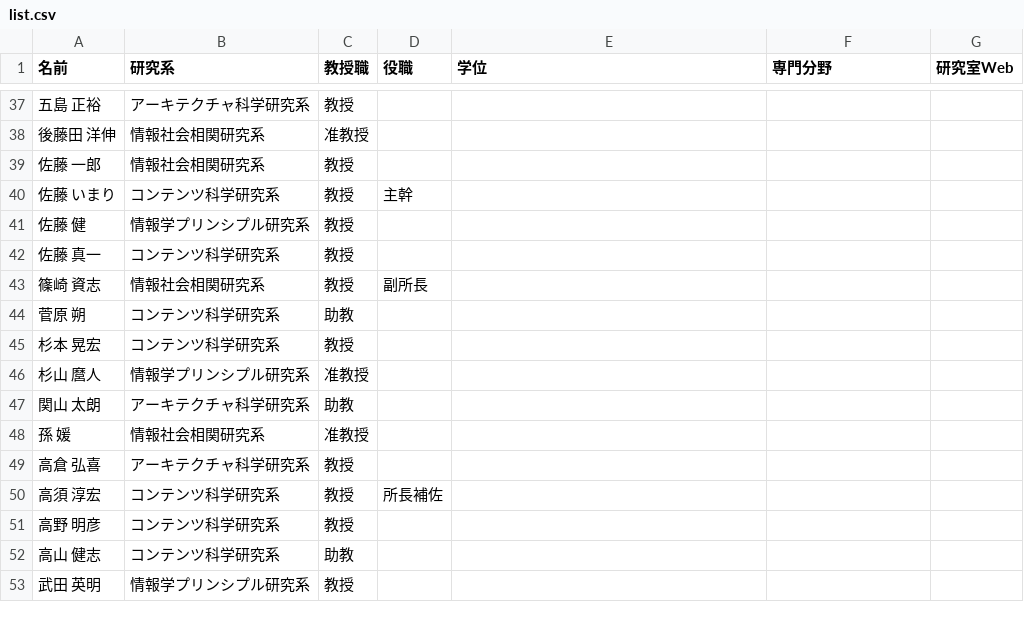
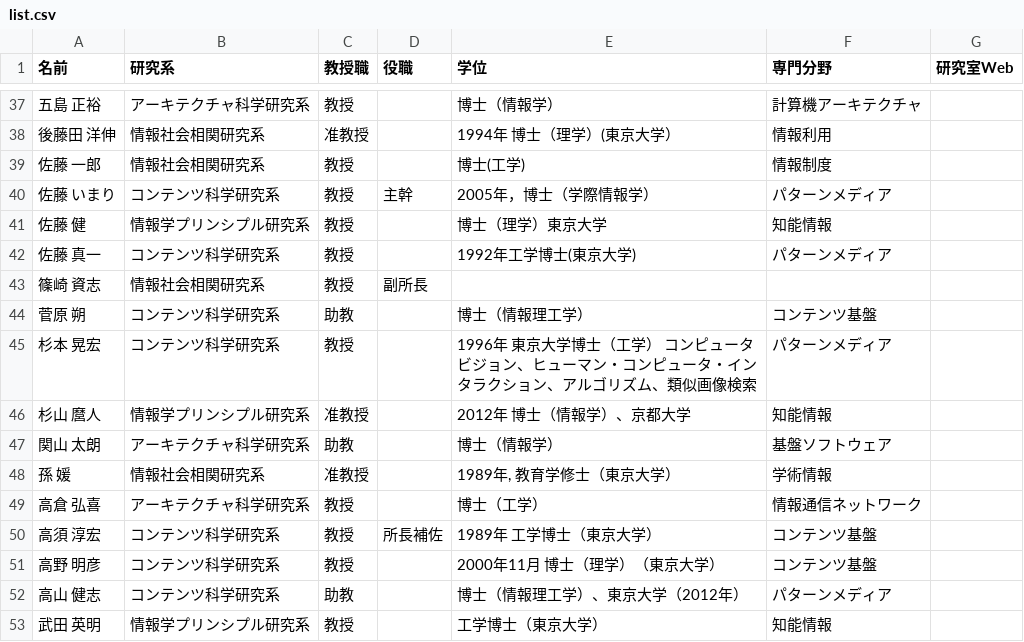
Before and after one commit to TaiseiYamana/PHP_Scraping, a CSV file: csv/list.csv, drawn as a sheet; only a part is shown, gaps mark what is left out; the diff covers the shown part only.

```diff
--- a/csv/list.csv
+++ b/csv/list.csv
@@ -37,17 +37,17 @@
-"五島 正裕",アーキテクチャ科学研究系,教授,,,,
-"後藤田 洋伸",情報社会相関研究系,准教授,,,,
-"佐藤 一郎",情報社会相関研究系,教授,,,,
-"佐藤 いまり",コンテンツ科学研究系,教授,主幹,,,
-"佐藤 健",情報学プリンシプル研究系,教授,,,,
-"佐藤 真一",コンテンツ科学研究系,教授,,,,
+"五島 正裕",アーキテクチャ科学研究系,教授,,博士（情報学）,計算機アーキテクチャ,
+"後藤田 洋伸",情報社会相関研究系,准教授,,"1994年 博士（理学）(東京大学）",情報利用,
+"佐藤 一郎",情報社会相関研究系,教授,,博士(工学),情報制度,
+"佐藤 いまり",コンテンツ科学研究系,教授,主幹,2005年，博士（学際情報学）,パターンメディア,
+"佐藤 健",情報学プリンシプル研究系,教授,,博士（理学）東京大学,知能情報,
+"佐藤 真一",コンテンツ科学研究系,教授,,1992年工学博士(東京大学),パターンメディア,
 "篠崎 資志",情報社会相関研究系,教授,副所長,,,
-"菅原 朔",コンテンツ科学研究系,助教,,,,
-"杉本 晃宏",コンテンツ科学研究系,教授,,,,
-"杉山 麿人",情報学プリンシプル研究系,准教授,,,,
-"関山 太朗",アーキテクチャ科学研究系,助教,,,,
-"孫 媛",情報社会相関研究系,准教授,,,,
-"高倉 弘喜",アーキテクチャ科学研究系,教授,,,,
-"高須 淳宏",コンテンツ科学研究系,教授,所長補佐,,,
-"高野 明彦",コンテンツ科学研究系,教授,,,,
-"高山 健志",コンテンツ科学研究系,助教,,,,
-"武田 英明",情報学プリンシプル研究系,教授,,,,
+"菅原 朔",コンテンツ科学研究系,助教,,博士（情報理工学）,コンテンツ基盤,
+"杉本 晃宏",コンテンツ科学研究系,教授,,"1996年　東京大学博士（工学） コンピュータビジョン、ヒューマン・コンピュータ・インタラクション、アルゴリズム、類似画像検索",パターンメディア,
+"杉山 麿人",情報学プリンシプル研究系,准教授,,2012年　博士（情報学）、京都大学,知能情報,
+"関山 太朗",アーキテクチャ科学研究系,助教,,博士（情報学）,基盤ソフトウェア,
+"孫 媛",情報社会相関研究系,准教授,,"1989年, 教育学修士（東京大学）",学術情報,
+"高倉 弘喜",アーキテクチャ科学研究系,教授,,博士（工学）,情報通信ネットワーク,
+"高須 淳宏",コンテンツ科学研究系,教授,所長補佐,1989年　工学博士（東京大学）,コンテンツ基盤,
+"高野 明彦",コンテンツ科学研究系,教授,,"2000年11月 博士（理学）（東京大学）",コンテンツ基盤,
+"高山 健志",コンテンツ科学研究系,助教,,博士（情報理工学）、東京大学（2012年）,パターンメディア,
+"武田 英明",情報学プリンシプル研究系,教授,,工学博士（東京大学）,知能情報,
```
Also changed, not shown: 115 edited cells elsewhere in this file.
